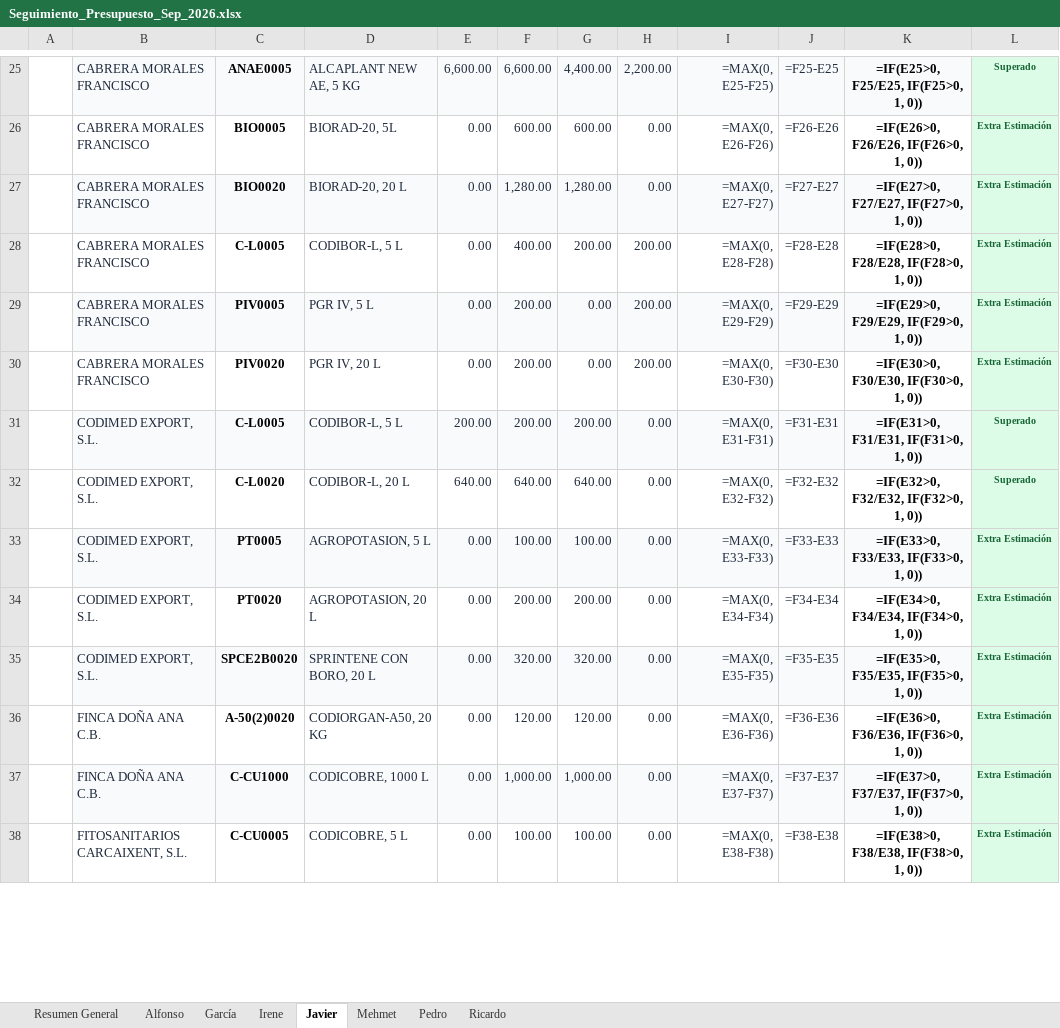
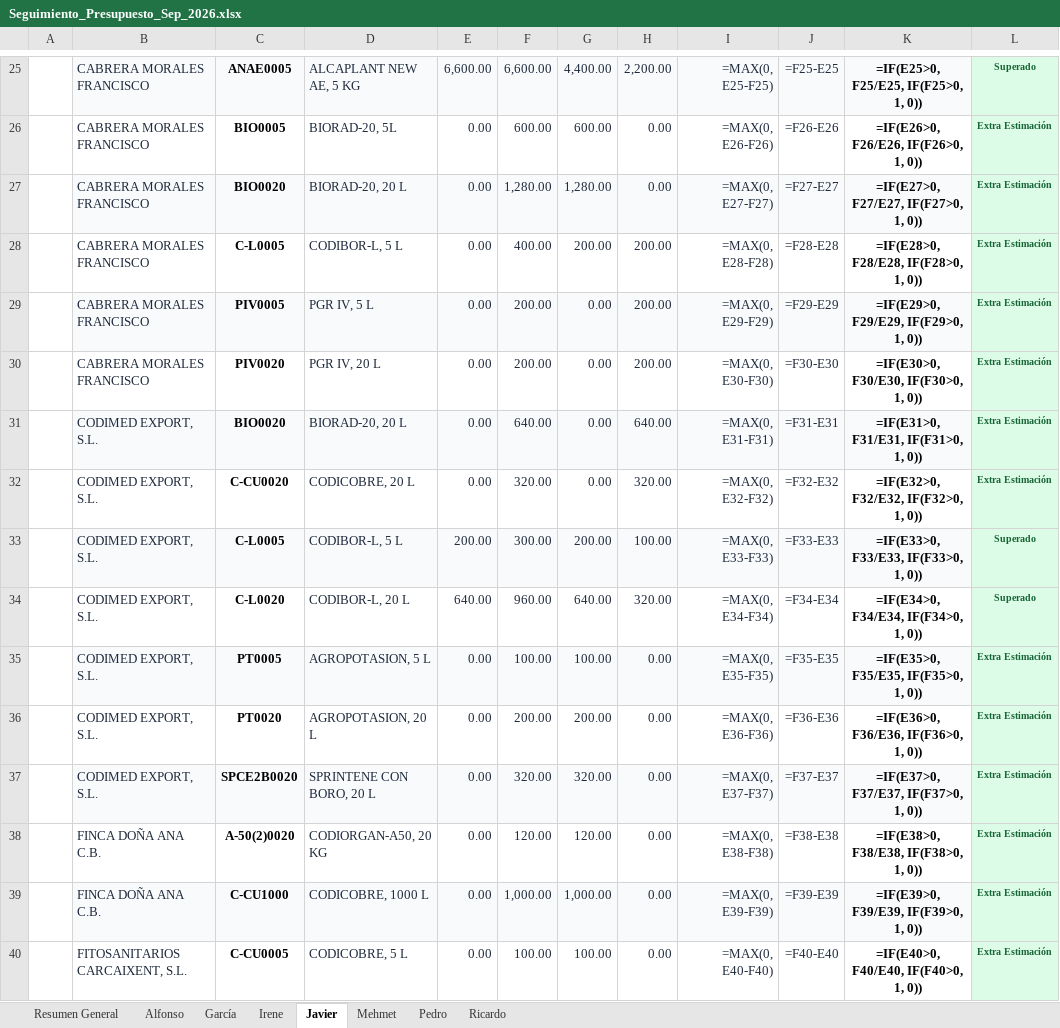
Before and after one commit to codiagrooscar/dashboard-presupuesto-2026, an Excel workbook: Seguimiento_Presupuesto_Sep_2026.xlsx, sheet Javier, drawn as a sheet; only a part is shown, gaps mark what is left out; values as stored, in another font and other column widths than the file's, no borders; formulas without a stored value are shown as written; addresses are those after the commit; the diff covers the shown part only; the diff names each change by its address in the sheet, - before the commit and + after, or states it on an @@ line.

```diff
--- a/Seguimiento_Presupuesto_Sep_2026.xlsx (sheet Javier)
+++ b/Seguimiento_Presupuesto_Sep_2026.xlsx (sheet Javier)
+row 31:  | CODIMED EXPORT, S.L. | BIO0020 | BIORAD-20, 20 L | 0.00 | 640.00 | 0.00 | 640.00 | =MAX(0, E31-F31) | =F31-E31 | =IF(E31>0, F31/E31, IF(F31>0, 1, 0)) | Extra Estimación
+row 32:  | CODIMED EXPORT, S.L. | C-CU0020 | CODICOBRE, 20 L | 0.00 | 320.00 | 0.00 | 320.00 | =MAX(0, E32-F32) | =F32-E32 | =IF(E32>0, F32/E32, IF(F32>0, 1, 0)) | Extra Estimación
-F33: 200.00
+F33: 300.00
-H33: 0.00
+H33: 100.00
-I33: =MAX(0, E31-F31)
+I33: =MAX(0, E33-F33)
-J33: =F31-E31
+J33: =F33-E33
-K33: =IF(E31>0, F31/E31, IF(F31>0, 1, 0))
+K33: =IF(E33>0, F33/E33, IF(F33>0, 1, 0))
-F34: 640.00
+F34: 960.00
-H34: 0.00
+H34: 320.00
-I34: =MAX(0, E32-F32)
+I34: =MAX(0, E34-F34)
-J34: =F32-E32
+J34: =F34-E34
-K34: =IF(E32>0, F32/E32, IF(F32>0, 1, 0))
+K34: =IF(E34>0, F34/E34, IF(F34>0, 1, 0))
-I35: =MAX(0, E33-F33)
+I35: =MAX(0, E35-F35)
-J35: =F33-E33
+J35: =F35-E35
-K35: =IF(E33>0, F33/E33, IF(F33>0, 1, 0))
+K35: =IF(E35>0, F35/E35, IF(F35>0, 1, 0))
-I36: =MAX(0, E34-F34)
+I36: =MAX(0, E36-F36)
-J36: =F34-E34
+J36: =F36-E36
-K36: =IF(E34>0, F34/E34, IF(F34>0, 1, 0))
+K36: =IF(E36>0, F36/E36, IF(F36>0, 1, 0))
-I37: =MAX(0, E35-F35)
+I37: =MAX(0, E37-F37)
-J37: =F35-E35
+J37: =F37-E37
-K37: =IF(E35>0, F35/E35, IF(F35>0, 1, 0))
+K37: =IF(E37>0, F37/E37, IF(F37>0, 1, 0))
-I38: =MAX(0, E36-F36)
+I38: =MAX(0, E38-F38)
-J38: =F36-E36
+J38: =F38-E38
-K38: =IF(E36>0, F36/E36, IF(F36>0, 1, 0))
+K38: =IF(E38>0, F38/E38, IF(F38>0, 1, 0))
-I39: =MAX(0, E37-F37)
+I39: =MAX(0, E39-F39)
-J39: =F37-E37
+J39: =F39-E39
-K39: =IF(E37>0, F37/E37, IF(F37>0, 1, 0))
+K39: =IF(E39>0, F39/E39, IF(F39>0, 1, 0))
-I40: =MAX(0, E38-F38)
+I40: =MAX(0, E40-F40)
-J40: =F38-E38
+J40: =F40-E40
-K40: =IF(E38>0, F38/E38, IF(F38>0, 1, 0))
+K40: =IF(E40>0, F40/E40, IF(F40>0, 1, 0))
```
Also changed, not shown: 63 edited cells elsewhere in this sheet, sheet García, sheet Ricardo, sheet Resumen General, sheet Irene, sheet Mehmet, sheet Pedro, 1 more sheet, 44 other files.
